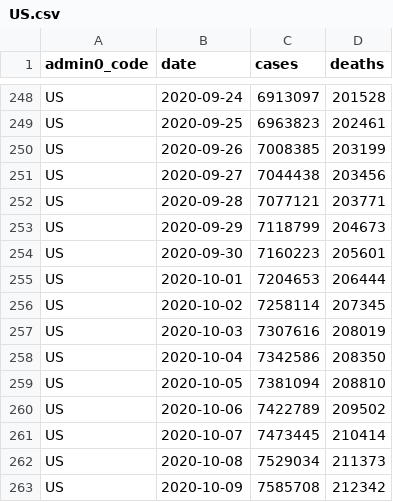
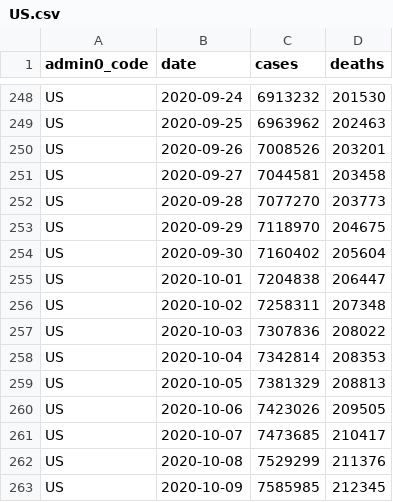
Before and after one commit to covid-open-data/xform-casecount-us-jhu, a CSV file: output/admin0/US.csv, drawn as a sheet; only a part is shown, gaps mark what is left out; the diff covers the shown part only; the diff names each change by its address in the sheet, - before the commit and + after, or states it on an @@ line.

```diff
--- a/output/admin0/US.csv
+++ b/output/admin0/US.csv
-C248 (cases): 6913097
+C248 (cases): 6913232
-D248 (deaths): 201528
+D248 (deaths): 201530
-C249 (cases): 6963823
+C249 (cases): 6963962
-D249 (deaths): 202461
+D249 (deaths): 202463
-C250 (cases): 7008385
+C250 (cases): 7008526
-D250 (deaths): 203199
+D250 (deaths): 203201
-C251 (cases): 7044438
+C251 (cases): 7044581
-D251 (deaths): 203456
+D251 (deaths): 203458
-C252 (cases): 7077121
+C252 (cases): 7077270
-D252 (deaths): 203771
+D252 (deaths): 203773
-C253 (cases): 7118799
+C253 (cases): 7118970
-D253 (deaths): 204673
+D253 (deaths): 204675
-C254 (cases): 7160223
+C254 (cases): 7160402
-D254 (deaths): 205601
+D254 (deaths): 205604
-C255 (cases): 7204653
+C255 (cases): 7204838
-D255 (deaths): 206444
+D255 (deaths): 206447
-C256 (cases): 7258114
+C256 (cases): 7258311
-D256 (deaths): 207345
+D256 (deaths): 207348
-C257 (cases): 7307616
+C257 (cases): 7307836
-D257 (deaths): 208019
+D257 (deaths): 208022
-C258 (cases): 7342586
+C258 (cases): 7342814
-D258 (deaths): 208350
+D258 (deaths): 208353
-C259 (cases): 7381094
+C259 (cases): 7381329
-D259 (deaths): 208810
+D259 (deaths): 208813
-C260 (cases): 7422789
+C260 (cases): 7423026
-D260 (deaths): 209502
+D260 (deaths): 209505
-C261 (cases): 7473445
+C261 (cases): 7473685
-D261 (deaths): 210414
+D261 (deaths): 210417
-C262 (cases): 7529034
+C262 (cases): 7529299
-D262 (deaths): 211373
+D262 (deaths): 211376
-C263 (cases): 7585708
+C263 (cases): 7585985
-D263 (deaths): 212342
+D263 (deaths): 212345
```
Also changed, not shown: 1 added row and 69 edited cells elsewhere in this file, output/admin1/US.csv.
